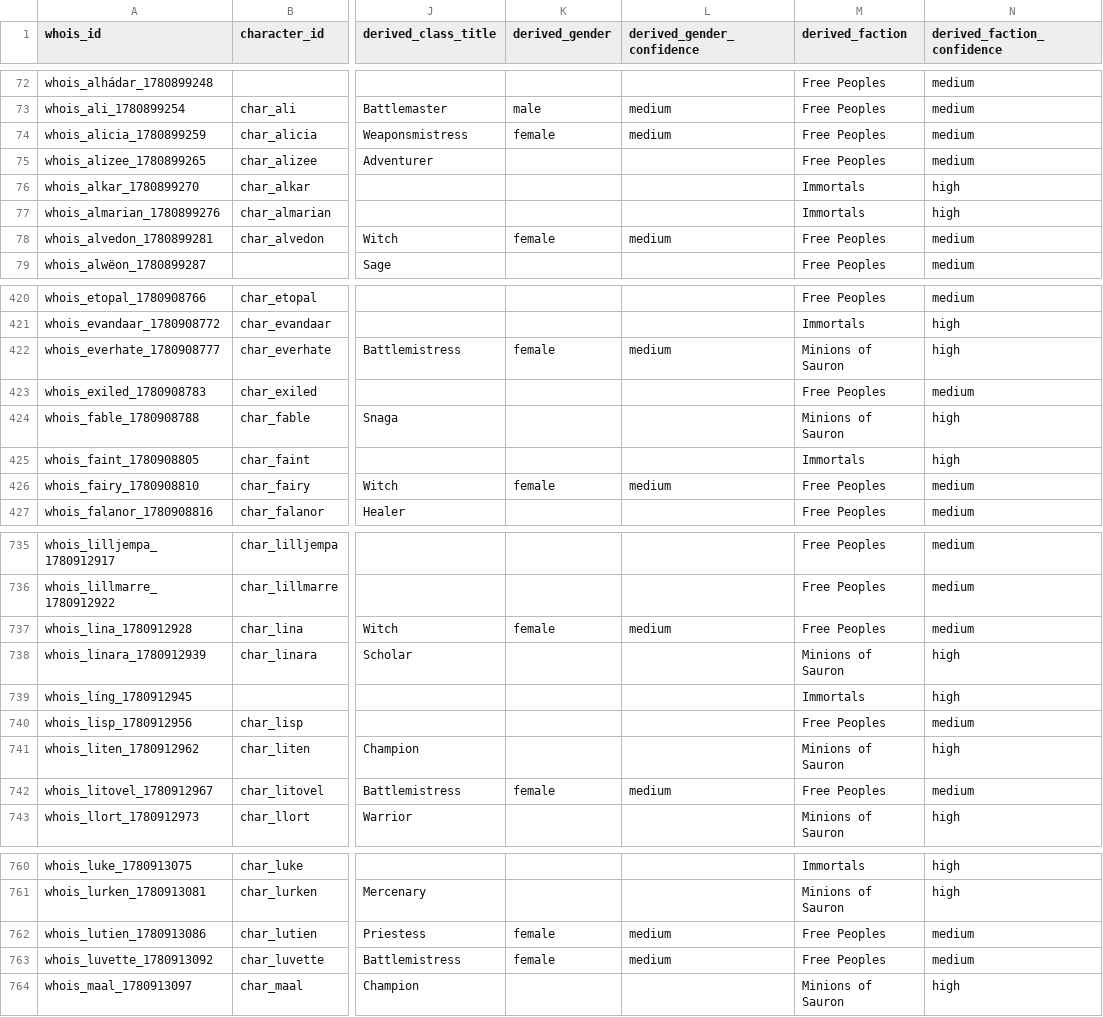
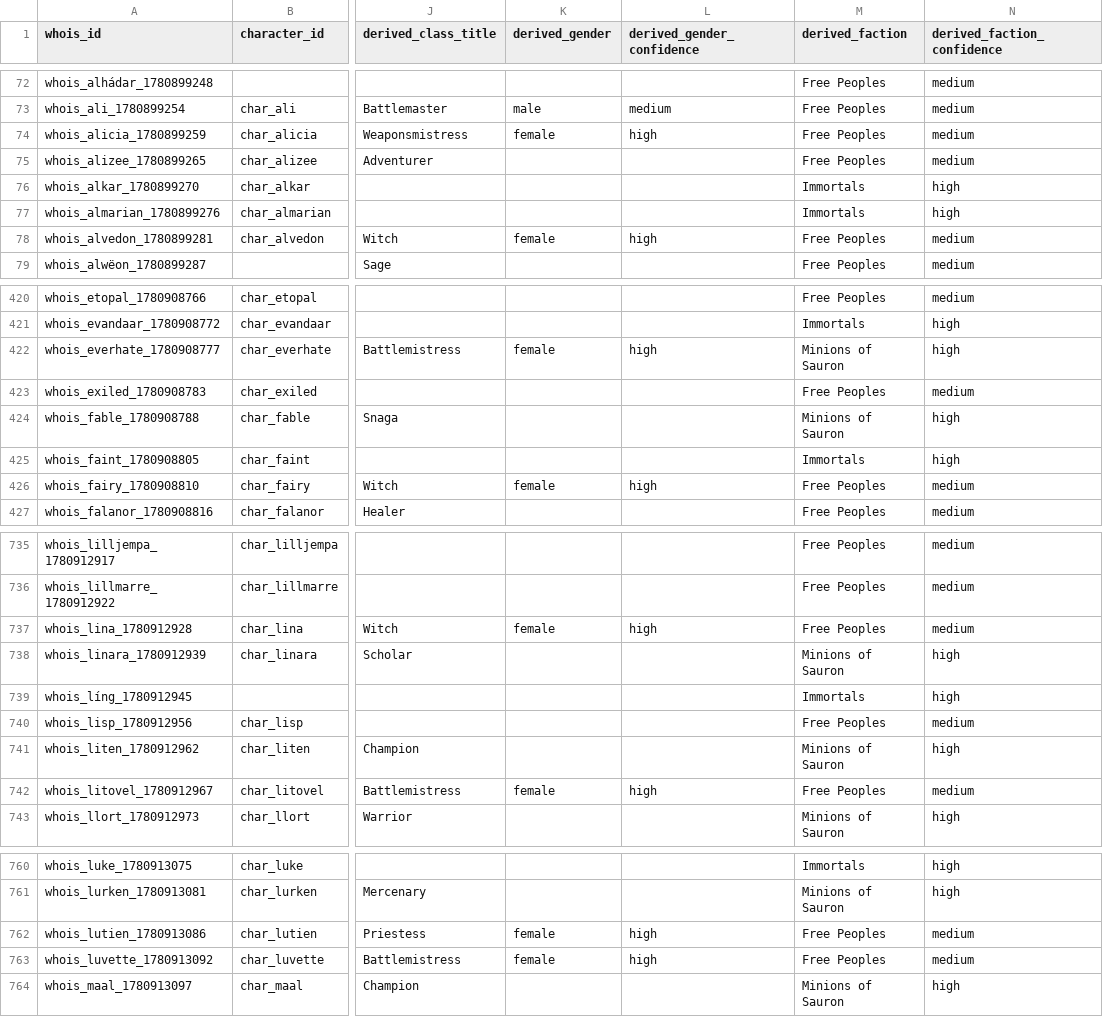
Before and after one commit to Sunnyl75/mume-character-archive, a CSV file: reports/whois_descriptor_classification_report.csv, drawn as a sheet; only a part is shown, gaps mark what is left out; the diff covers the shown part only; the diff names each change by its address in the sheet, - before the commit and + after, or states it on an @@ line.

Commit message:
Add whois classification and evidence review reports

```diff
--- a/reports/whois_descriptor_classification_report.csv
+++ b/reports/whois_descriptor_classification_report.csv
-L74 (derived_gender_confidence): medium
+L74 (derived_gender_confidence): high
-L78 (derived_gender_confidence): medium
+L78 (derived_gender_confidence): high
-L422 (derived_gender_confidence): medium
+L422 (derived_gender_confidence): high
-L426 (derived_gender_confidence): medium
+L426 (derived_gender_confidence): high
-L737 (derived_gender_confidence): medium
+L737 (derived_gender_confidence): high
-L742 (derived_gender_confidence): medium
+L742 (derived_gender_confidence): high
-L762:L763 (derived_gender_confidence): medium
+L762:L763 (derived_gender_confidence): high
```
Also changed, not shown: 18 edited cells elsewhere in this file, data/reference/class_titles.csv, 5 other files.
